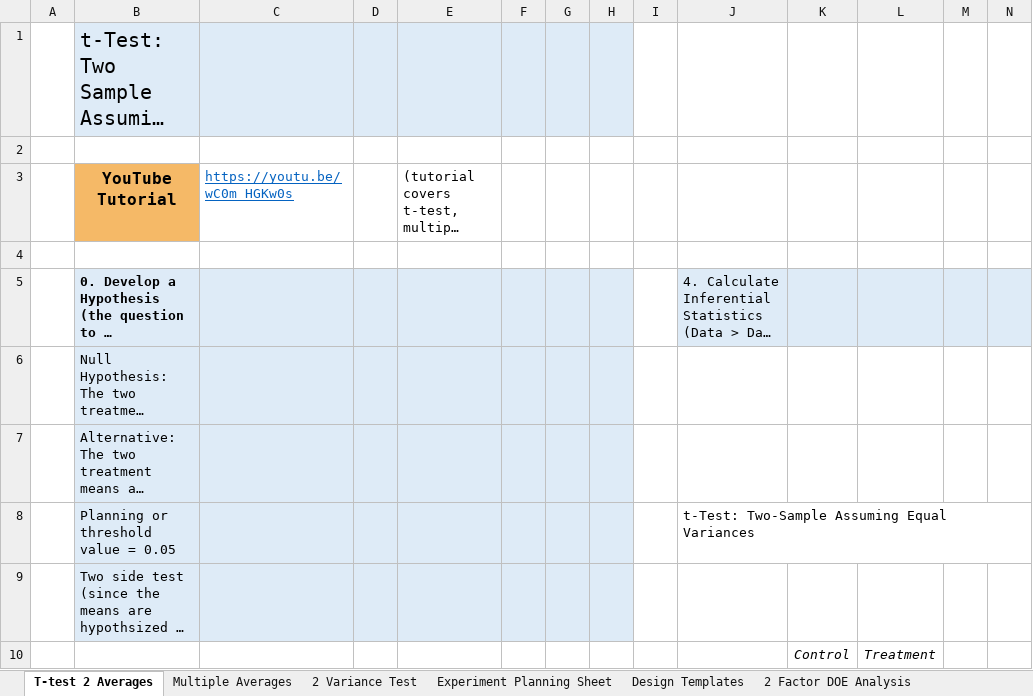
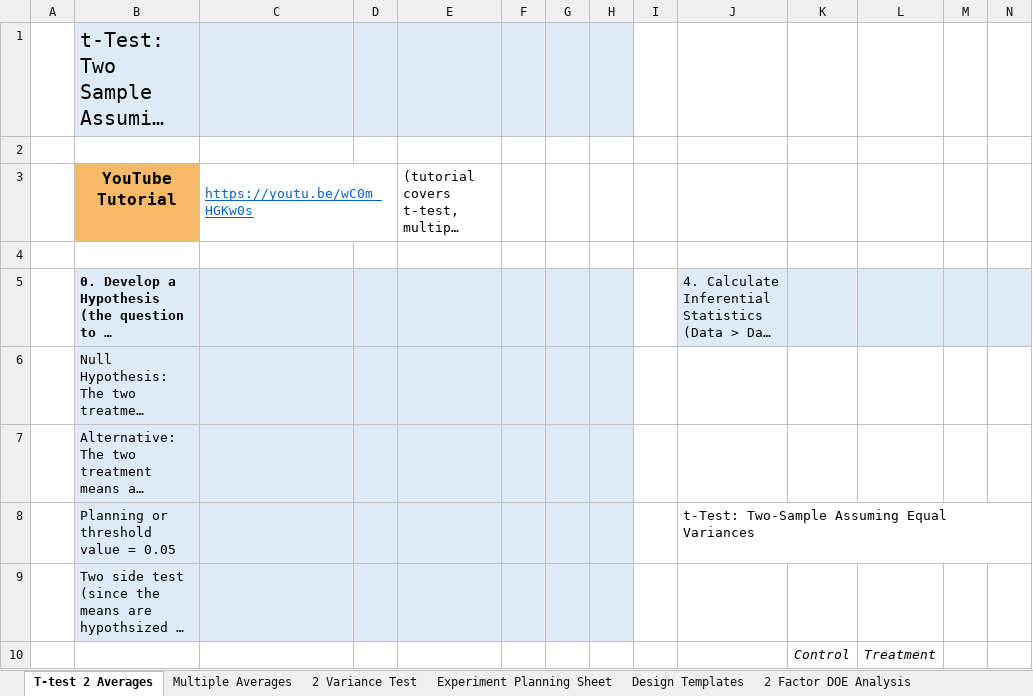
Before and after one commit to cowboy2718/Statistics-and-Design-of-Experiments, an Excel workbook: Design_and_Analysis_Templates.xlsx, sheet T-test 2 Averages, drawn as a sheet; only a part is shown; long unchanged cells end in …; values as stored, in another font and other column widths than the file's, no borders; charts and pictures not drawn; the diff names each change by its address in the sheet, - before the commit and + after, or states it on an @@ line.

```diff
--- a/Design_and_Analysis_Templates.xlsx (sheet T-test 2 Averages)
+++ b/Design_and_Analysis_Templates.xlsx (sheet T-test 2 Averages)
+C3:D3 merged
```
Also changed, not shown: sheet 4 Factor DOE Analysis, sheet 3 Factor DOE Analysis, sheet 2 Factor DOE Analysis, sheet Design Templates, formulas that keep their value, hidden cells, charts or pictures.
